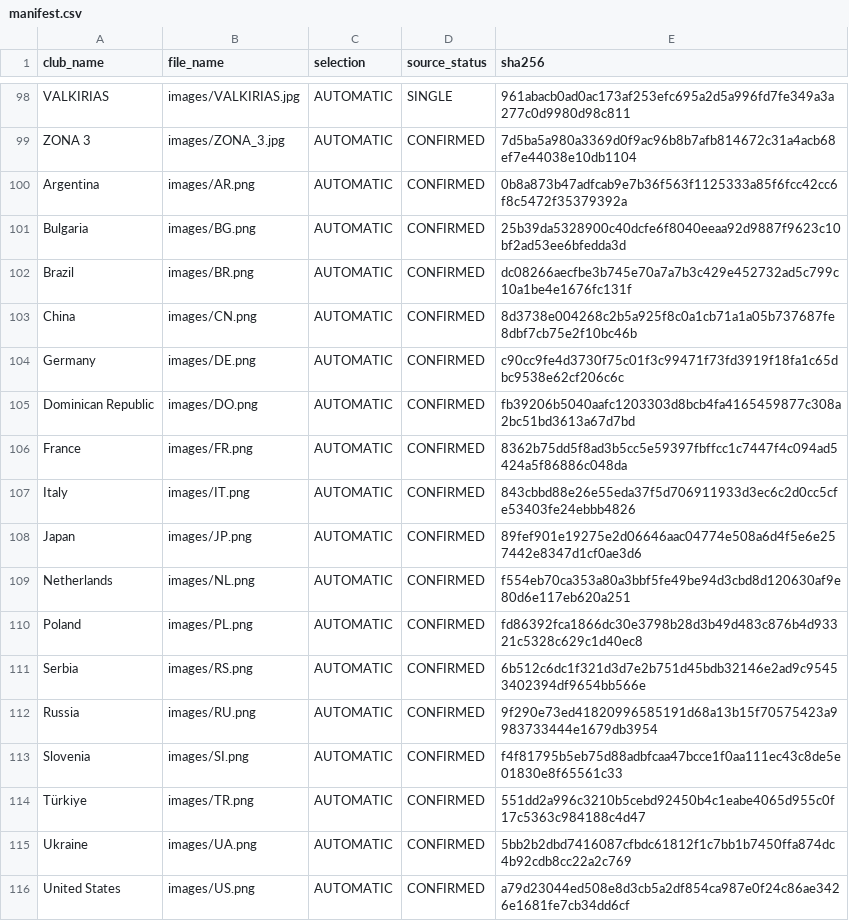
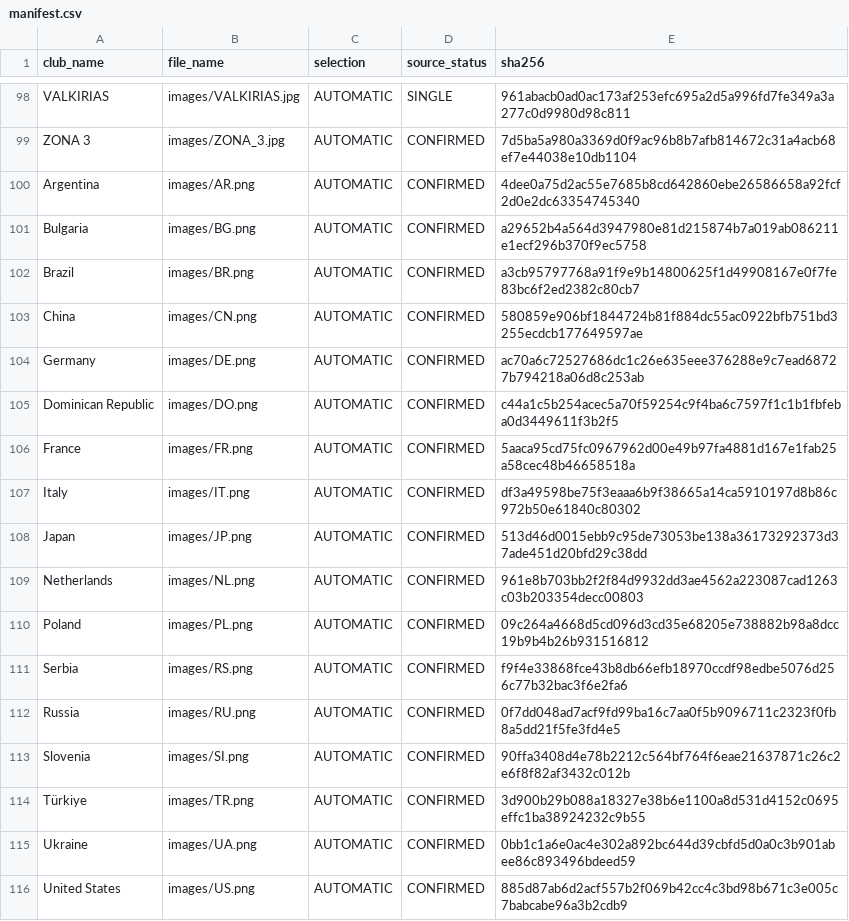
Before and after one commit to jorgepanzera/LigaVolley, a CSV file: src/LigaVolley.Api/seed-assets/club-logos/manifest.csv, drawn as a sheet; only a part is shown, gaps mark what is left out.

Commit message:
Fix Logos en Public Live

```diff
--- a/src/LigaVolley.Api/seed-assets/club-logos/manifest.csv
+++ b/src/LigaVolley.Api/seed-assets/club-logos/manifest.csv
@@ -99,18 +99,18 @@ VALKIRIAS,images/VALKIRIAS.jpg,AUTOMATIC,SINGLE,961abacb0ad0ac173af253efc695a2d5
 ZONA 3,images/ZONA_3.jpg,AUTOMATIC,CONFIRMED,7d5ba5a980a3369d0f9ac96b8b7afb814672c31a4acb68ef7e44038e10db1104
-Argentina,images/AR.png,AUTOMATIC,CONFIRMED,0b8a873b47adfcab9e7b36f563f1125333a85f6fcc42cc6f8c5472f35379392a
-Bulgaria,images/BG.png,AUTOMATIC,CONFIRMED,25b39da5328900c40dcfe6f8040eeaa92d9887f9623c10bf2ad53ee6bfedda3d
-Brazil,images/BR.png,AUTOMATIC,CONFIRMED,dc08266aecfbe3b745e70a7a7b3c429e452732ad5c799c10a1be4e1676fc131f
-China,images/CN.png,AUTOMATIC,CONFIRMED,8d3738e004268c2b5a925f8c0a1cb71a1a05b737687fe8dbf7cb75e2f10bc46b
-Germany,images/DE.png,AUTOMATIC,CONFIRMED,c90cc9fe4d3730f75c01f3c99471f73fd3919f18fa1c65dbc9538e62cf206c6c
-Dominican Republic,images/DO.png,AUTOMATIC,CONFIRMED,fb39206b5040aafc1203303d8bcb4fa4165459877c308a2bc51bd3613a67d7bd
-France,images/FR.png,AUTOMATIC,CONFIRMED,8362b75dd5f8ad3b5cc5e59397fbffcc1c7447f4c094ad5424a5f86886c048da
-Italy,images/IT.png,AUTOMATIC,CONFIRMED,843cbbd88e26e55eda37f5d706911933d3ec6c2d0cc5cfe53403fe24ebbb4826
-Japan,images/JP.png,AUTOMATIC,CONFIRMED,89fef901e19275e2d06646aac04774e508a6d4f5e6e257442e8347d1cf0ae3d6
-Netherlands,images/NL.png,AUTOMATIC,CONFIRMED,f554eb70ca353a80a3bbf5fe49be94d3cbd8d120630af9e80d6e117eb620a251
-Poland,images/PL.png,AUTOMATIC,CONFIRMED,fd86392fca1866dc30e3798b28d3b49d483c876b4d93321c5328c629c1d40ec8
-Serbia,images/RS.png,AUTOMATIC,CONFIRMED,6b512c6dc1f321d3d7e2b751d45bdb32146e2ad9c95453402394df9654bb566e
-Russia,images/RU.png,AUTOMATIC,CONFIRMED,9f290e73ed41820996585191d68a13b15f70575423a9983733444e1679db3954
-Slovenia,images/SI.png,AUTOMATIC,CONFIRMED,f4f81795b5eb75d88adbfcaa47bcce1f0aa111ec43c8de5e01830e8f65561c33
-Türkiye,images/TR.png,AUTOMATIC,CONFIRMED,551dd2a996c3210b5cebd92450b4c1eabe4065d955c0f17c5363c984188c4d47
-Ukraine,images/UA.png,AUTOMATIC,CONFIRMED,5bb2b2dbd7416087cfbdc61812f1c7bb1b7450ffa874dc4b92cdb8cc22a2c769
-United States,images/US.png,AUTOMATIC,CONFIRMED,a79d23044ed508e8d3cb5a2df854ca987e0f24c86ae3426e1681fe7cb34dd6cf
+Argentina,images/AR.png,AUTOMATIC,CONFIRMED,4dee0a75d2ac55e7685b8cd642860ebe26586658a92fcf2d0e2dc63354745340
+Bulgaria,images/BG.png,AUTOMATIC,CONFIRMED,a29652b4a564d3947980e81d215874b7a019ab086211e1ecf296b370f9ec5758
+Brazil,images/BR.png,AUTOMATIC,CONFIRMED,a3cb95797768a91f9e9b14800625f1d49908167e0f7fe83bc6f2ed2382c80cb7
+China,images/CN.png,AUTOMATIC,CONFIRMED,580859e906bf1844724b81f884dc55ac0922bfb751bd3255ecdcb177649597ae
+Germany,images/DE.png,AUTOMATIC,CONFIRMED,ac70a6c72527686dc1c26e635eee376288e9c7ead68727b794218a06d8c253ab
+Dominican Republic,images/DO.png,AUTOMATIC,CONFIRMED,c44a1c5b254acec5a70f59254c9f4ba6c7597f1c1b1fbfeba0d3449611f3b2f5
+France,images/FR.png,AUTOMATIC,CONFIRMED,5aaca95cd75fc0967962d00e49b97fa4881d167e1fab25a58cec48b46658518a
+Italy,images/IT.png,AUTOMATIC,CONFIRMED,df3a49598be75f3eaaa6b9f38665a14ca5910197d8b86c972b50e61840c80302
+Japan,images/JP.png,AUTOMATIC,CONFIRMED,513d46d0015ebb9c95de73053be138a36173292373d37ade451d20bfd29c38dd
+Netherlands,images/NL.png,AUTOMATIC,CONFIRMED,961e8b703bb2f2f84d9932dd3ae4562a223087cad1263c03b203354decc00803
+Poland,images/PL.png,AUTOMATIC,CONFIRMED,09c264a4668d5cd096d3cd35e68205e738882b98a8dcc19b9b4b26b931516812
+Serbia,images/RS.png,AUTOMATIC,CONFIRMED,f9f4e33868fce43b8db66efb18970ccdf98edbe5076d256c77b32bac3f6e2fa6
+Russia,images/RU.png,AUTOMATIC,CONFIRMED,0f7dd048ad7acf9fd99ba16c7aa0f5b9096711c2323f0fb8a5dd21f5fe3fd4e5
+Slovenia,images/SI.png,AUTOMATIC,CONFIRMED,90ffa3408d4e78b2212c564bf764f6eae21637871c26c2e6f8f82af3432c012b
+Türkiye,images/TR.png,AUTOMATIC,CONFIRMED,3d900b29b088a18327e38b6e1100a8d531d4152c0695effc1ba38924232c9b55
+Ukraine,images/UA.png,AUTOMATIC,CONFIRMED,0bb1c1a6e0ac4e302a892bc644d39cbfd5d0a0c3b901abee86c893496bdeed59
+United States,images/US.png,AUTOMATIC,CONFIRMED,885d87ab6d2acf557b2f069b42cc4c3bd98b671c3e005c7babcabe96a3b2cdb9
```
Also changed, not shown: 17 other files.
